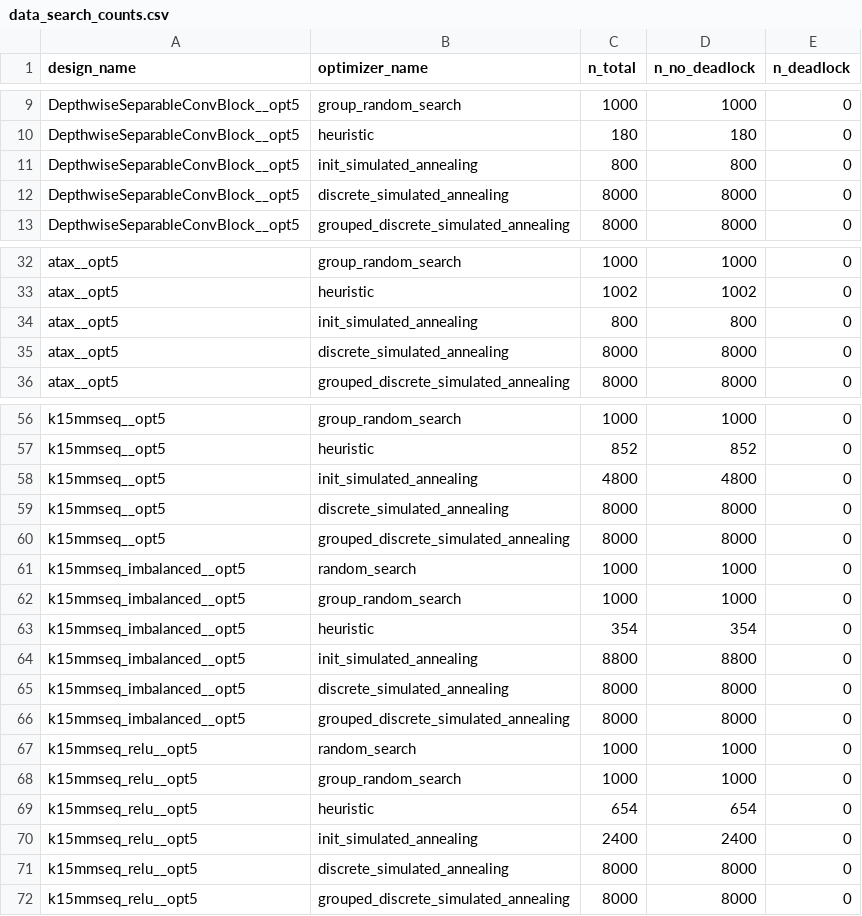
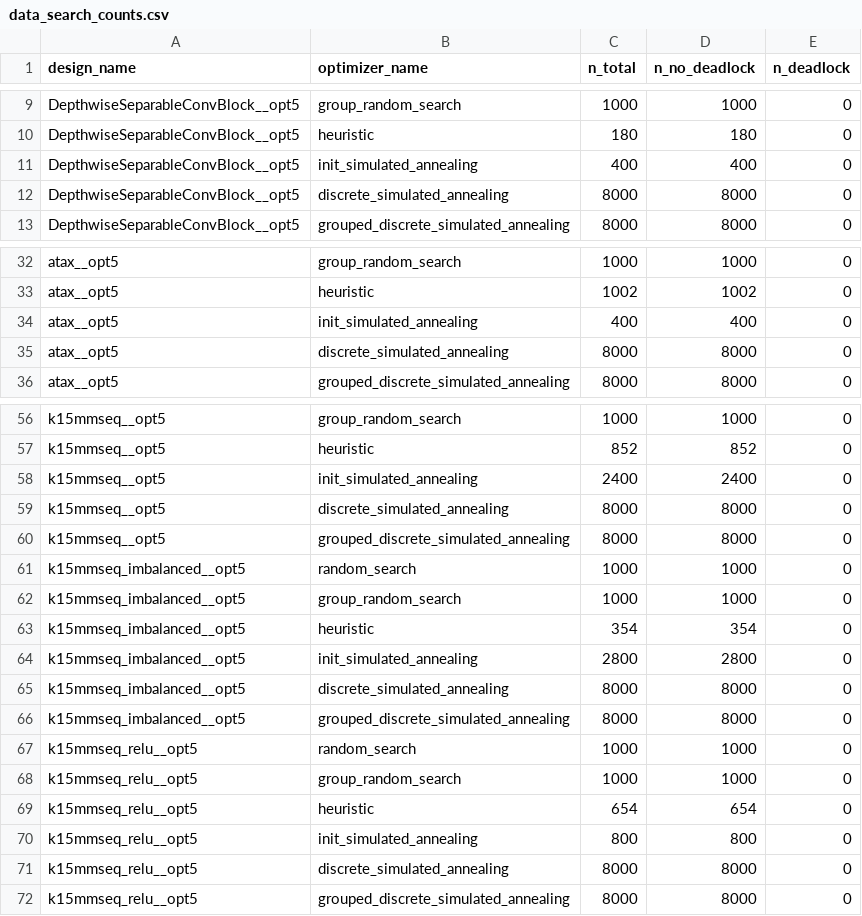
Before and after one commit to robertoBosio/fifo-advisor, a CSV file: experiments/main_run_v0/data/data_search_counts.csv, drawn as a sheet; only a part is shown, gaps mark what is left out; the diff covers the shown part only.

```diff
--- a/experiments/main_run_v0/data/data_search_counts.csv
+++ b/experiments/main_run_v0/data/data_search_counts.csv
@@ -10,3 +10,3 @@ DepthwiseSeparableConvBlock__opt5,group_random_search,1000,1000,0
 DepthwiseSeparableConvBlock__opt5,heuristic,180,180,0
-DepthwiseSeparableConvBlock__opt5,init_simulated_annealing,800,800,0
+DepthwiseSeparableConvBlock__opt5,init_simulated_annealing,400,400,0
 DepthwiseSeparableConvBlock__opt5,discrete_simulated_annealing,8000,8000,0
@@ -33,3 +33,3 @@ atax__opt5,group_random_search,1000,1000,0
 atax__opt5,heuristic,1002,1002,0
-atax__opt5,init_simulated_annealing,800,800,0
+atax__opt5,init_simulated_annealing,400,400,0
 atax__opt5,discrete_simulated_annealing,8000,8000,0
@@ -57,3 +57,3 @@ k15mmseq__opt5,group_random_search,1000,1000,0
 k15mmseq__opt5,heuristic,852,852,0
-k15mmseq__opt5,init_simulated_annealing,4800,4800,0
+k15mmseq__opt5,init_simulated_annealing,2400,2400,0
 k15mmseq__opt5,discrete_simulated_annealing,8000,8000,0
@@ -63,3 +63,3 @@ k15mmseq_imbalanced__opt5,group_random_search,1000,1000,0
 k15mmseq_imbalanced__opt5,heuristic,354,354,0
-k15mmseq_imbalanced__opt5,init_simulated_annealing,8800,8800,0
+k15mmseq_imbalanced__opt5,init_simulated_annealing,2800,2800,0
 k15mmseq_imbalanced__opt5,discrete_simulated_annealing,8000,8000,0
@@ -69,3 +69,3 @@ k15mmseq_relu__opt5,group_random_search,1000,1000,0
 k15mmseq_relu__opt5,heuristic,654,654,0
-k15mmseq_relu__opt5,init_simulated_annealing,2400,2400,0
+k15mmseq_relu__opt5,init_simulated_annealing,800,800,0
 k15mmseq_relu__opt5,discrete_simulated_annealing,8000,8000,0
```
Also changed, not shown: 1 added row and 54 edited cells elsewhere in this file, experiments/main_run_v0/data/data_baseline.csv, 31 other files.
